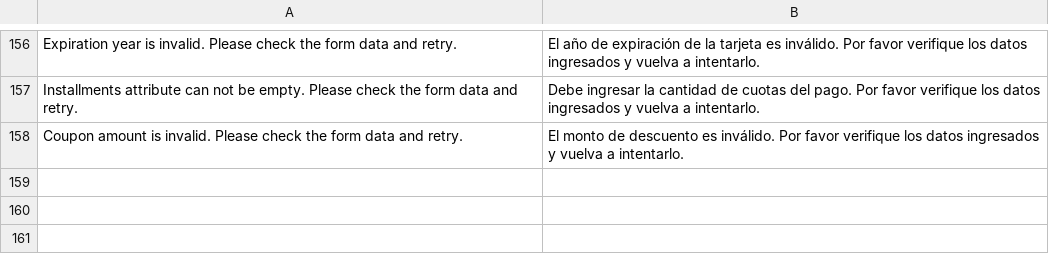
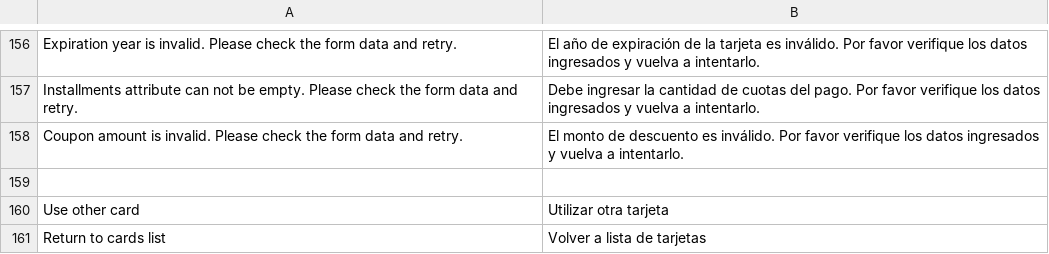
Before and after one commit to mercadopago/cart-magento, a CSV file: v1.6.x - 1.9.x - Transparent/app/locale/es_AR/MercadoPago_Core.csv, drawn as a sheet; only a part is shown, gaps mark what is left out; the diff names each change by its address in the sheet, - before the commit and + after, or states it on an @@ line.

```diff
--- a/v1.6.x - 1.9.x - Transparent/app/locale/es_AR/MercadoPago_Core.csv
+++ b/v1.6.x - 1.9.x - Transparent/app/locale/es_AR/MercadoPago_Core.csv
+row 159: (empty)
+row 160: Use other card | Utilizar otra tarjeta
+row 161: Return to cards list | Volver a lista de tarjetas
```
Also changed, not shown: v1.6.x - 1.9.x - Transparent/app/locale/pt_BR/MercadoPago_Core.csv, 2 other files.
